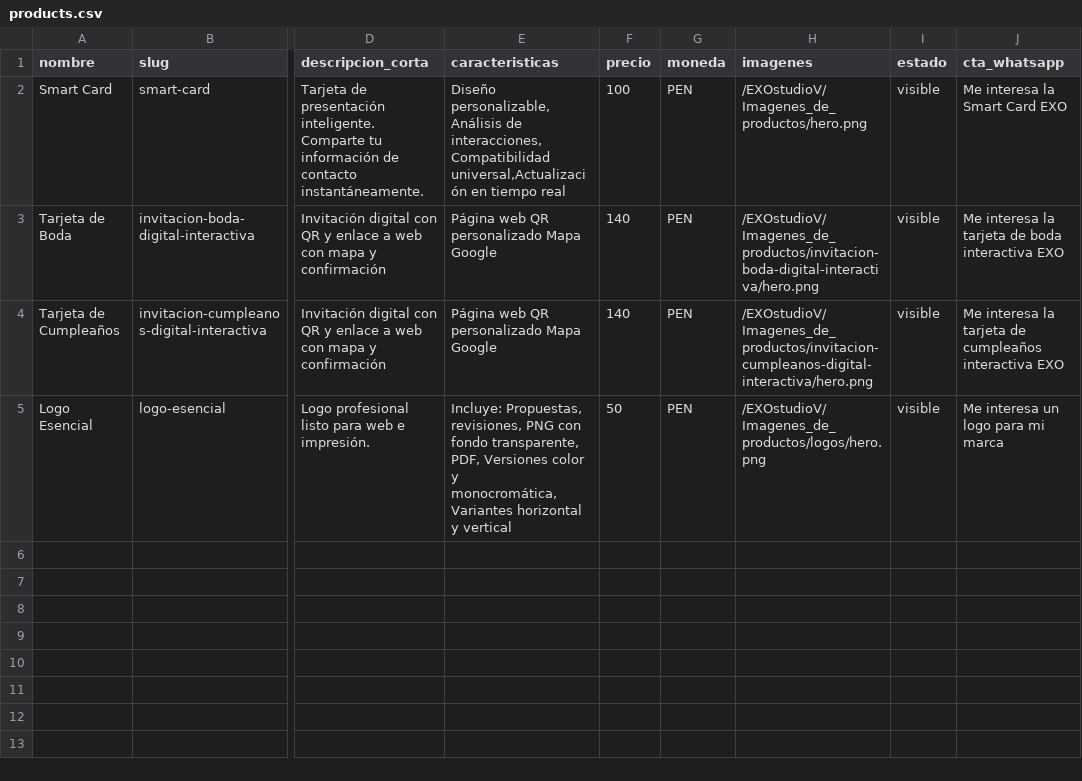
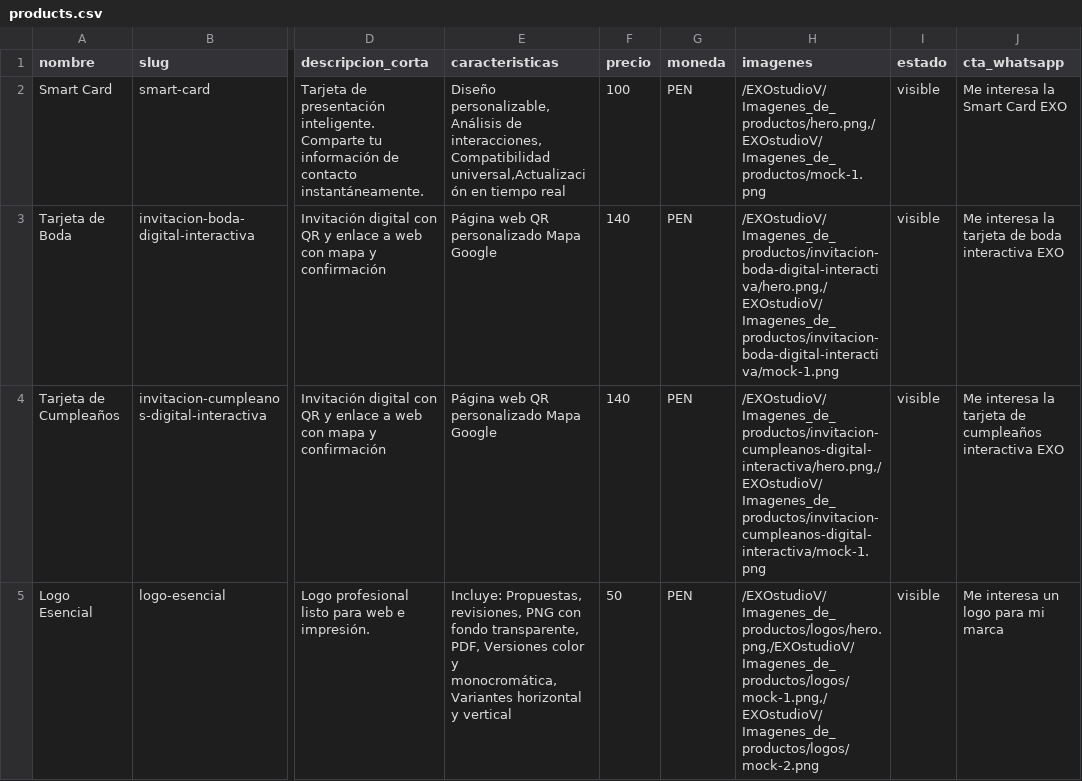
Before and after one commit to jpc19832020-tech/EXOstudioV, a CSV file: public/data/products.csv, drawn as a sheet; only a part is shown, gaps mark what is left out; the diff names each change by its address in the sheet, - before the commit and + after, or states it on an @@ line.

```diff
--- a/public/data/products.csv
+++ b/public/data/products.csv
-H2 (imagenes): /EXOstudioV/Imagenes_de_productos/hero.png
+H2 (imagenes): /EXOstudioV/Imagenes_de_productos/hero.png,/EXOstudioV/Imagenes_de_productos/mock-1.png
-H3 (imagenes): /EXOstudioV/Imagenes_de_productos/invitacion-boda-digital-interactiva/hero.png
+H3 (imagenes): /EXOstudioV/Imagenes_de_productos/invitacion-boda-digital-interactiva/hero.png,/EXOstudioV/Imagenes_de_productos/invitacion-boda-digital-interactiva/mock-1.png
-H4 (imagenes): /EXOstudioV/Imagenes_de_productos/invitacion-cumpleanos-digital-interactiva/hero.png
+H4 (imagenes): /EXOstudioV/Imagenes_de_productos/invitacion-cumpleanos-digital-interactiva/hero.png,/EXOstudioV/Imagenes_de_productos/invitacion-cumpleanos-digital-interactiva/mock-1.png
-H5 (imagenes): /EXOstudioV/Imagenes_de_productos/logos/hero.png
+H5 (imagenes): /EXOstudioV/Imagenes_de_productos/logos/hero.png,/EXOstudioV/Imagenes_de_productos/logos/mock-1.png,/EXOstudioV/Imagenes_de_productos/logos/mock-2.png
```
Also changed, not shown: 6 other files.
